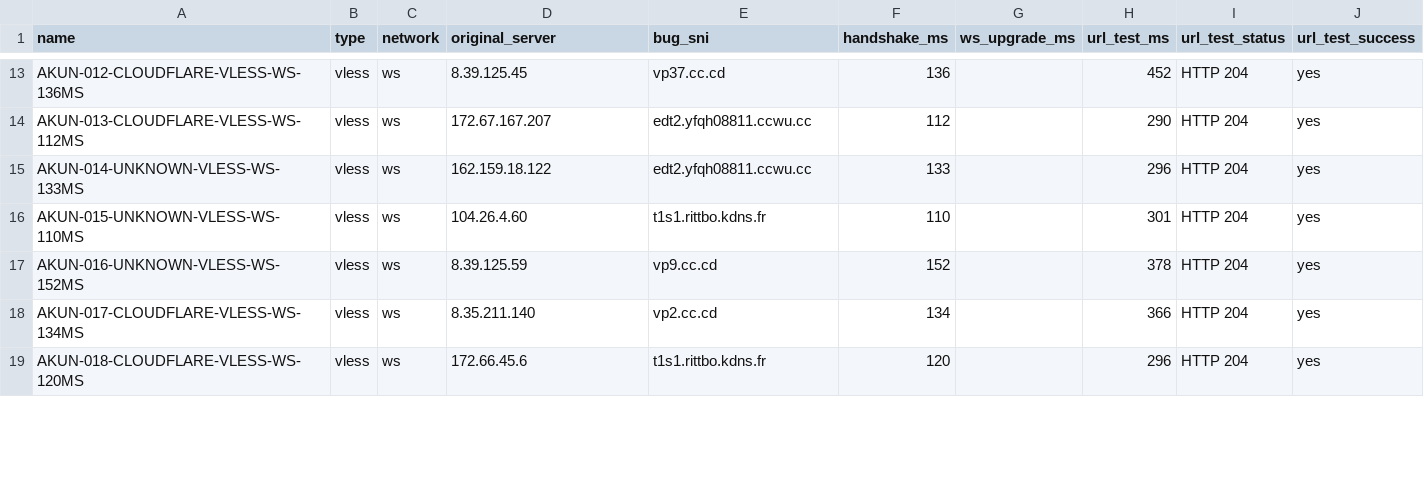
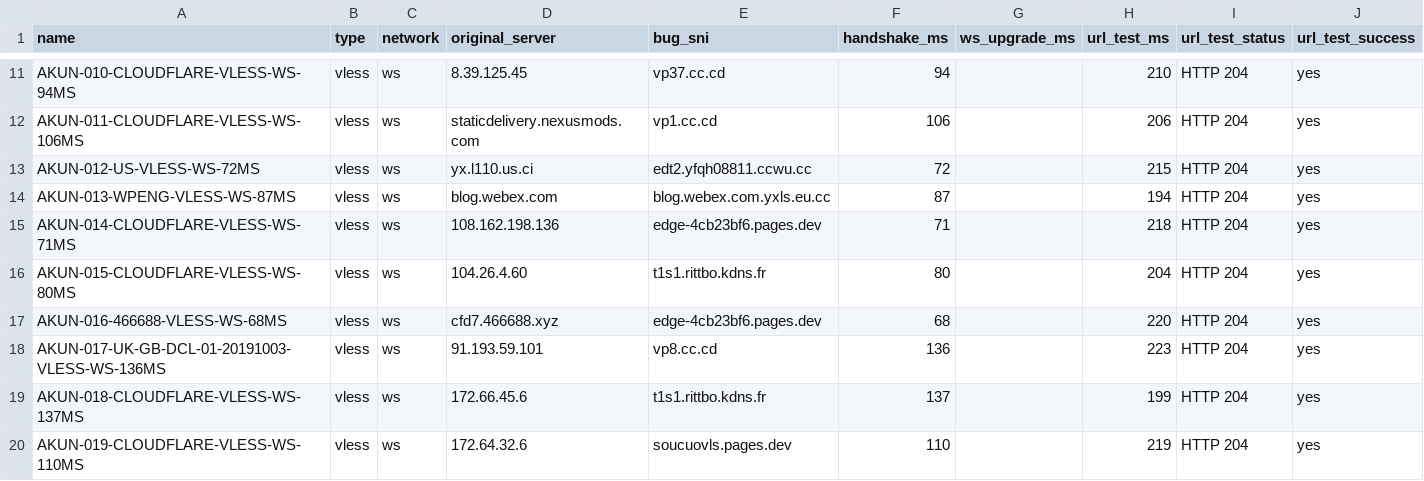
Before and after one commit to adiorany3/ConvertYAML, a CSV file: urltest_report.csv, drawn as a sheet; only a part is shown, gaps mark what is left out; removed rows and columns are numbered as before the commit, all else as after; the diff covers the shown part only; the diff names each change by its address in the sheet, - before the commit and + after, or states it on an @@ line.

```diff
--- a/urltest_report.csv
+++ b/urltest_report.csv
-A11 (name): AKUN-012-CLOUDFLARE-VLESS-WS-136MS
+A11 (name): AKUN-010-CLOUDFLARE-VLESS-WS-94MS
-F11 (handshake_ms): 136
+F11 (handshake_ms): 94
-H11 (url_test_ms): 452
+H11 (url_test_ms): 210
+row 12: AKUN-011-CLOUDFLARE-VLESS-WS-106MS | vless | ws | staticdelivery.nexusmods.com | vp1.cc.cd | 106 |  | 206 | HTTP 204 | yes
-A13 (name): AKUN-013-CLOUDFLARE-VLESS-WS-112MS
+A13 (name): AKUN-012-US-VLESS-WS-72MS
-D13 (original_server): 172.67.167.207
+D13 (original_server): yx.l110.us.ci
-F13 (handshake_ms): 112
+F13 (handshake_ms): 72
-H13 (url_test_ms): 290
+H13 (url_test_ms): 215
+row 14: AKUN-013-WPENG-VLESS-WS-87MS | vless | ws | blog.webex.com | blog.webex.com.yxls.eu.cc | 87 |  | 194 | HTTP 204 | yes
-A15 (name): AKUN-014-UNKNOWN-VLESS-WS-133MS
+A15 (name): AKUN-014-CLOUDFLARE-VLESS-WS-71MS
-D15 (original_server): 162.159.18.122
+D15 (original_server): 108.162.198.136
-E15 (bug_sni): edt2.yfqh08811.ccwu.cc
+E15 (bug_sni): edge-4cb23bf6.pages.dev
-F15 (handshake_ms): 133
+F15 (handshake_ms): 71
-H15 (url_test_ms): 296
+H15 (url_test_ms): 218
-A16 (name): AKUN-015-UNKNOWN-VLESS-WS-110MS
+A16 (name): AKUN-015-CLOUDFLARE-VLESS-WS-80MS
-F16 (handshake_ms): 110
+F16 (handshake_ms): 80
-H16 (url_test_ms): 301
+H16 (url_test_ms): 204
-row 17: AKUN-016-UNKNOWN-VLESS-WS-152MS | vless | ws | 8.39.125.59 | vp9.cc.cd | 152 |  | 378 | HTTP 204 | yes
+row 17: AKUN-016-466688-VLESS-WS-68MS | vless | ws | cfd7.466688.xyz | edge-4cb23bf6.pages.dev | 68 |  | 220 | HTTP 204 | yes
-A18 (name): AKUN-017-CLOUDFLARE-VLESS-WS-134MS
+A18 (name): AKUN-017-UK-GB-DCL-01-20191003-VLESS-WS-136MS
-D18 (original_server): 8.35.211.140
+D18 (original_server): 91.193.59.101
-E18 (bug_sni): vp2.cc.cd
+E18 (bug_sni): vp8.cc.cd
-F18 (handshake_ms): 134
+F18 (handshake_ms): 136
-H18 (url_test_ms): 366
+H18 (url_test_ms): 223
-A19 (name): AKUN-018-CLOUDFLARE-VLESS-WS-120MS
+A19 (name): AKUN-018-CLOUDFLARE-VLESS-WS-137MS
-F19 (handshake_ms): 120
+F19 (handshake_ms): 137
-H19 (url_test_ms): 296
+H19 (url_test_ms): 199
+row 20: AKUN-019-CLOUDFLARE-VLESS-WS-110MS | vless | ws | 172.64.32.6 | soucuovls.pages.dev | 110 |  | 219 | HTTP 204 | yes
```
Also changed, not shown: 3 added rows, 6 removed rows and 50 edited cells elsewhere in this file, nekobox_test_report.csv, 11 other files.
